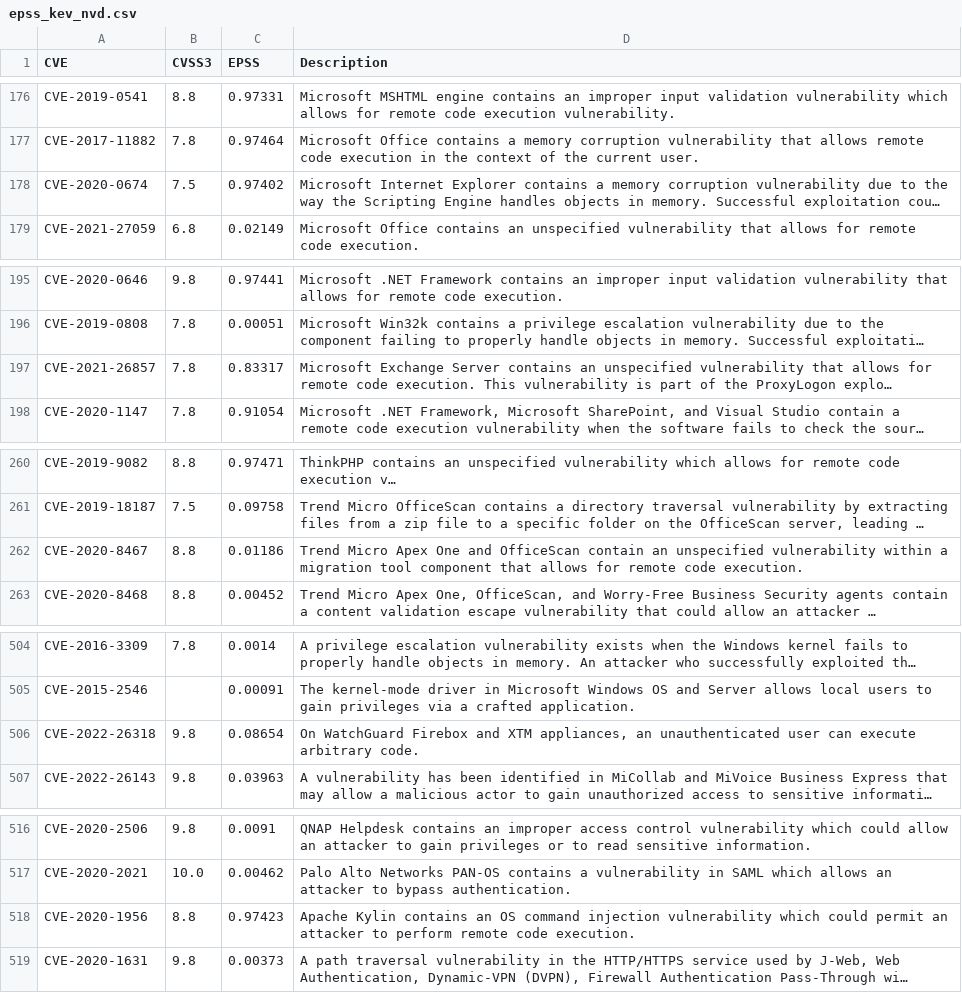
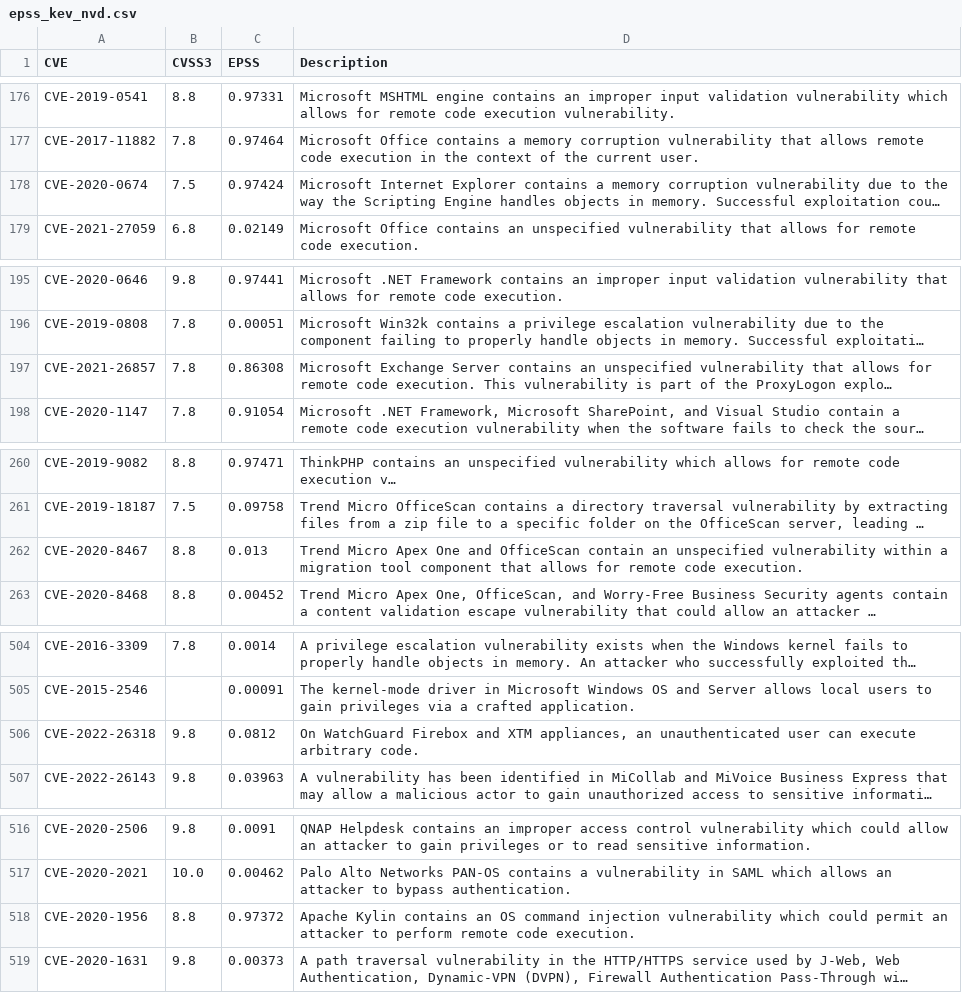
Before and after one commit to khulnasoft-lab/KEV_EPSS, a CSV file: epss_kev_nvd.csv, drawn as a sheet; only a part is shown, gaps mark what is left out; long unchanged cells end in …; the diff covers the shown part only; the diff names each change by its address in the sheet, - before the commit and + after, or states it on an @@ line.

```diff
--- a/epss_kev_nvd.csv
+++ b/epss_kev_nvd.csv
-C178 (EPSS): 0.97402
+C178 (EPSS): 0.97424
-C197 (EPSS): 0.83317
+C197 (EPSS): 0.86308
-C262 (EPSS): 0.01186
+C262 (EPSS): 0.013
-C506 (EPSS): 0.08654
+C506 (EPSS): 0.0812
-C518 (EPSS): 0.97423
+C518 (EPSS): 0.97372
```
Also changed, not shown: 13 edited cells elsewhere in this file, 2 other files.
